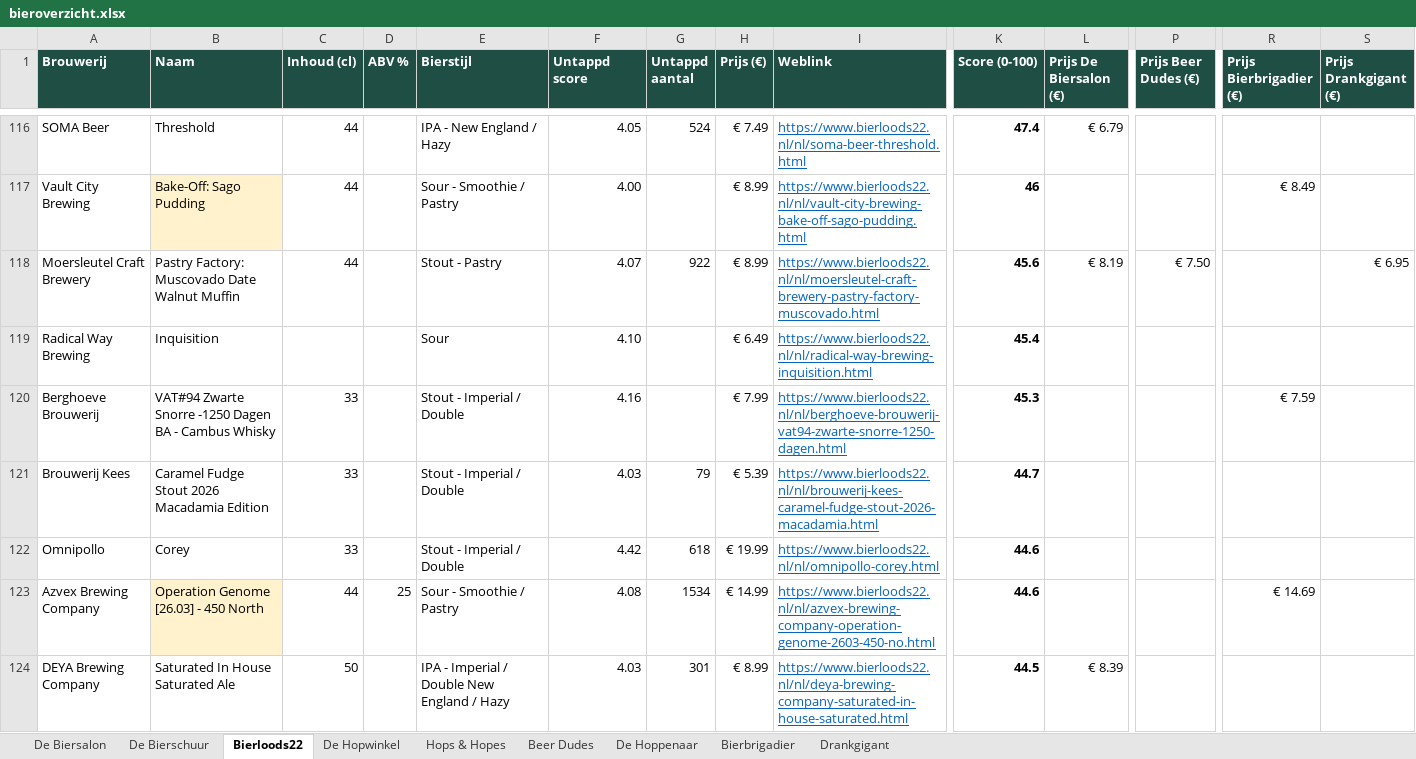
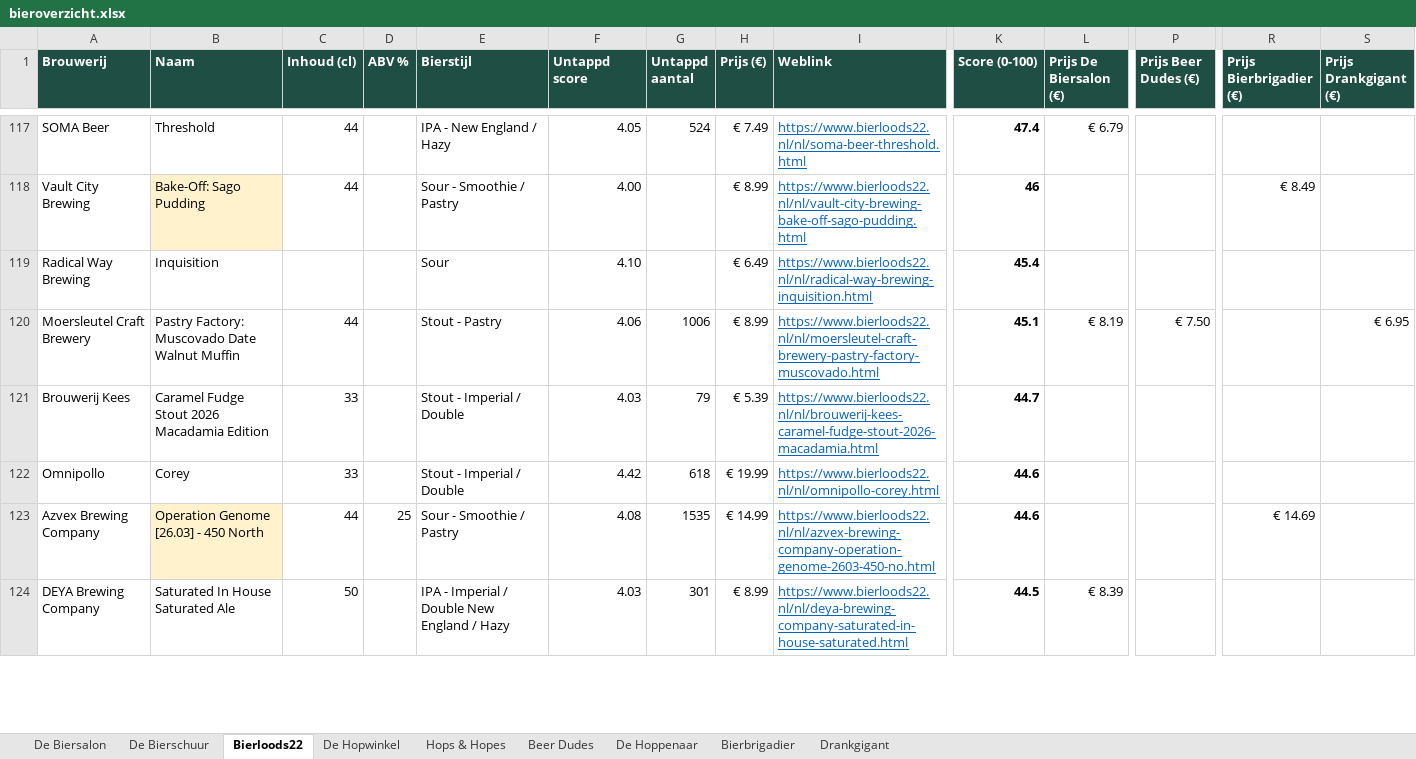
Before and after one commit to RdG-Bier/DeBierScraper, an Excel workbook: docs/bieroverzicht.xlsx, sheet Bierloods22, drawn as a sheet; only a part is shown, gaps mark what is left out; values as stored, in another font and other column widths than the file's, no borders; conditional formats not drawn; removed rows and columns are numbered as before the commit, all else as after; rows hold the shown columns only; the diff covers the shown part only; the diff names each change by its address in the sheet, - before the commit and + after, or states it on an @@ line.

```diff
--- a/docs/bieroverzicht.xlsx (sheet Bierloods22)
+++ b/docs/bieroverzicht.xlsx (sheet Bierloods22)
-row 118: Moersleutel Craft Brewery | Pastry Factory: Muscovado Date Walnut Muffin | 44 |  | Stout - Pastry | 4.07 | 922 | € 8.99 | https://www.bierloods22.nl/nl/moersleutel-craft-brewery-pastry-factory-muscovado.html | 45.6 | € 8.19 | € 7.50 |  | € 6.95
-row 120: Berghoeve Brouwerij | VAT#94 Zwarte Snorre -1250 Dagen BA - Cambus Whisky | 33 |  | Stout - Imperial / Double | 4.16 |  | € 7.99 | https://www.bierloods22.nl/nl/berghoeve-brouwerij-vat94-zwarte-snorre-1250-dagen.html | 45.3 |  |  | € 7.59
+row 120: Moersleutel Craft Brewery | Pastry Factory: Muscovado Date Walnut Muffin | 44 |  | Stout - Pastry | 4.06 | 1006 | € 8.99 | https://www.bierloods22.nl/nl/moersleutel-craft-brewery-pastry-factory-muscovado.html | 45.1 | € 8.19 | € 7.50 |  | € 6.95
-G123 (Untappd aantal): 1534
+G123 (Untappd aantal): 1535
```
Also changed, not shown: 6 added rows, 5 removed rows and 10 edited cells elsewhere in this sheet, sheet De Biersalon, sheet Hops & Hopes, sheet Beer Dudes, sheet De Bierschuur, sheet De Hopwinkel, sheet Bierbrigadier, 1 more sheet, 26 other files.
